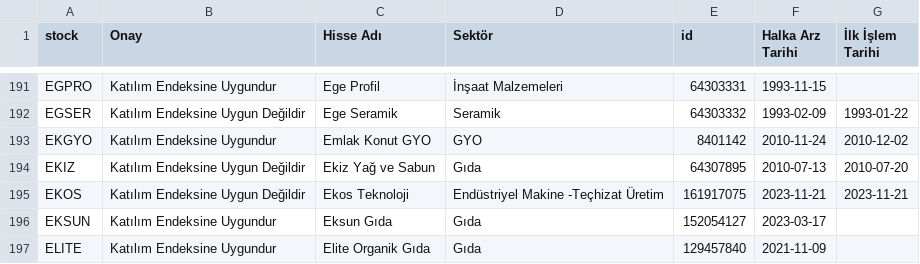
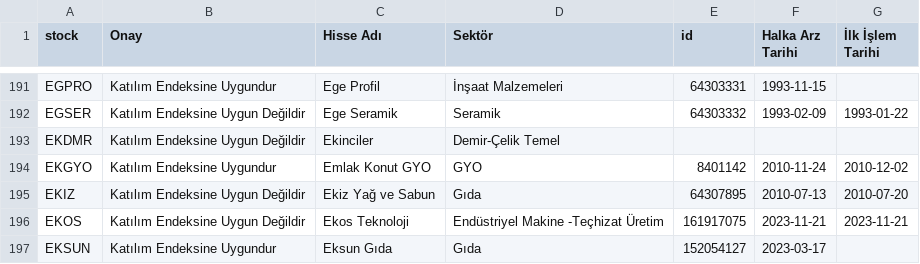
Before and after one commit to therkut/bistLists, a CSV file: data/Katilim_Endeksi_Onay_Tablosu.csv, drawn as a sheet; only a part is shown, gaps mark what is left out; the shorter side is filled out with more unchanged rows; the diff names each change by its address in the sheet, - before the commit and + after, or states it on an @@ line.

```diff
--- a/data/Katilim_Endeksi_Onay_Tablosu.csv
+++ b/data/Katilim_Endeksi_Onay_Tablosu.csv
+row 193: EKDMR | Katılım Endeksine Uygun Değildir | Ekinciler | Demir-Çelik Temel
```
Also changed, not shown: data/all_data.csv, data/stock_xktumext_data.csv, 6 other files.
